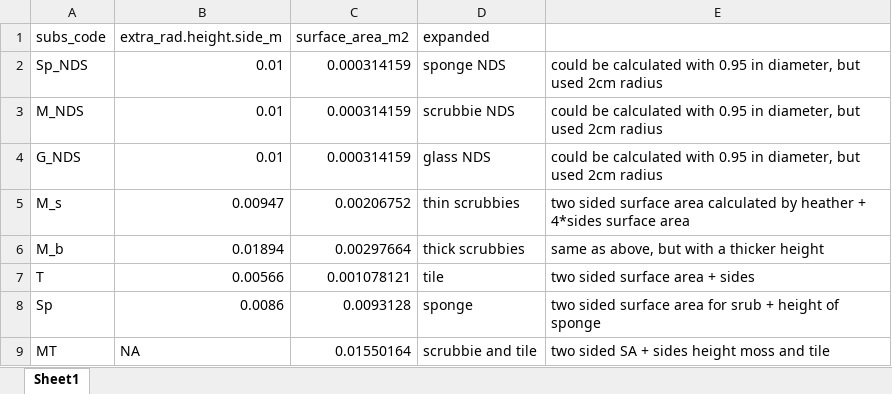
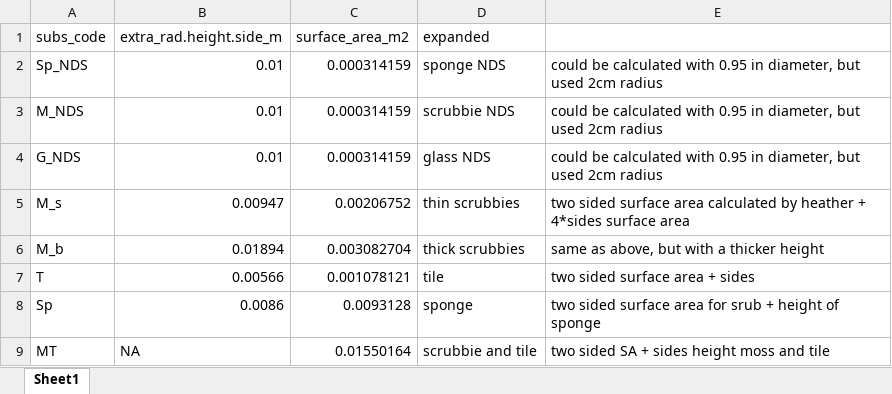
Before and after one commit to audreythellman/hbwater_chla, an Excel workbook: raw data/substrate_surfaceareas.xlsx, sheet Sheet1, drawn as a sheet; values as stored, in another font and other column widths than the file's, no borders; the diff names each change by its address in the sheet, - before the commit and + after, or states it on an @@ line.

```diff
--- a/raw data/substrate_surfaceareas.xlsx (sheet Sheet1)
+++ b/raw data/substrate_surfaceareas.xlsx (sheet Sheet1)
-C6 (surface_area_m2): 0.00297664
+C6 (surface_area_m2): 0.003082704
```
Also changed, not shown: 8 other files.
